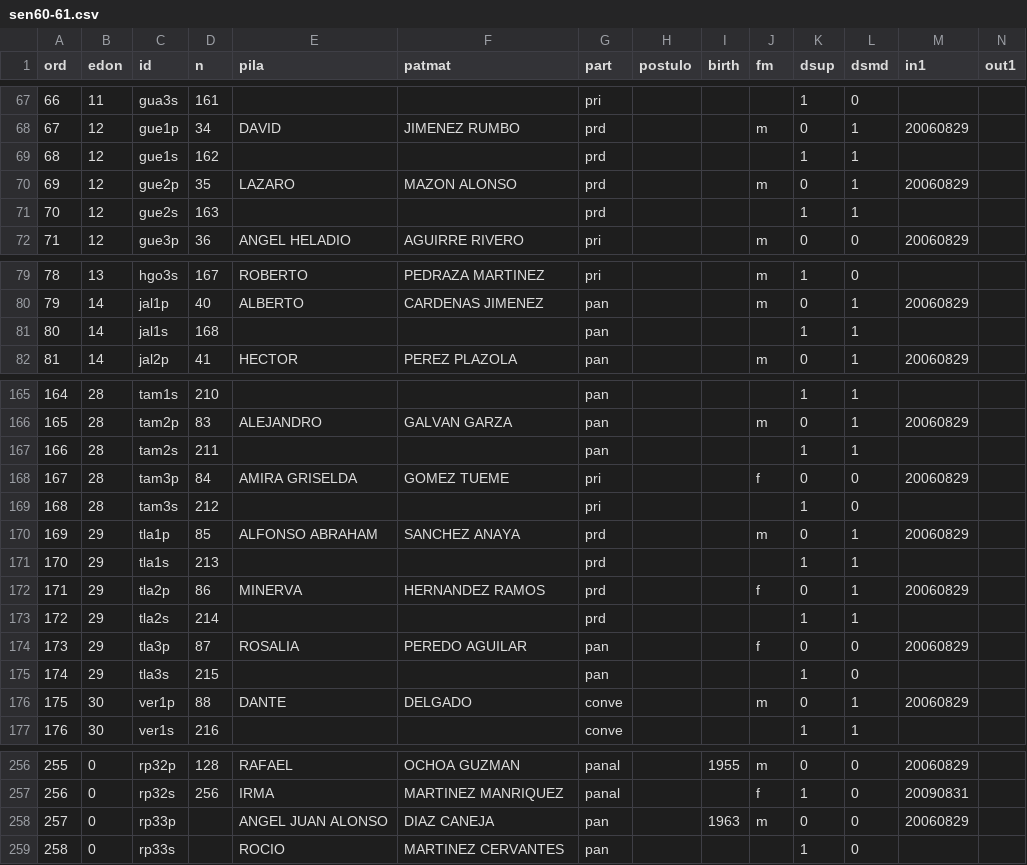
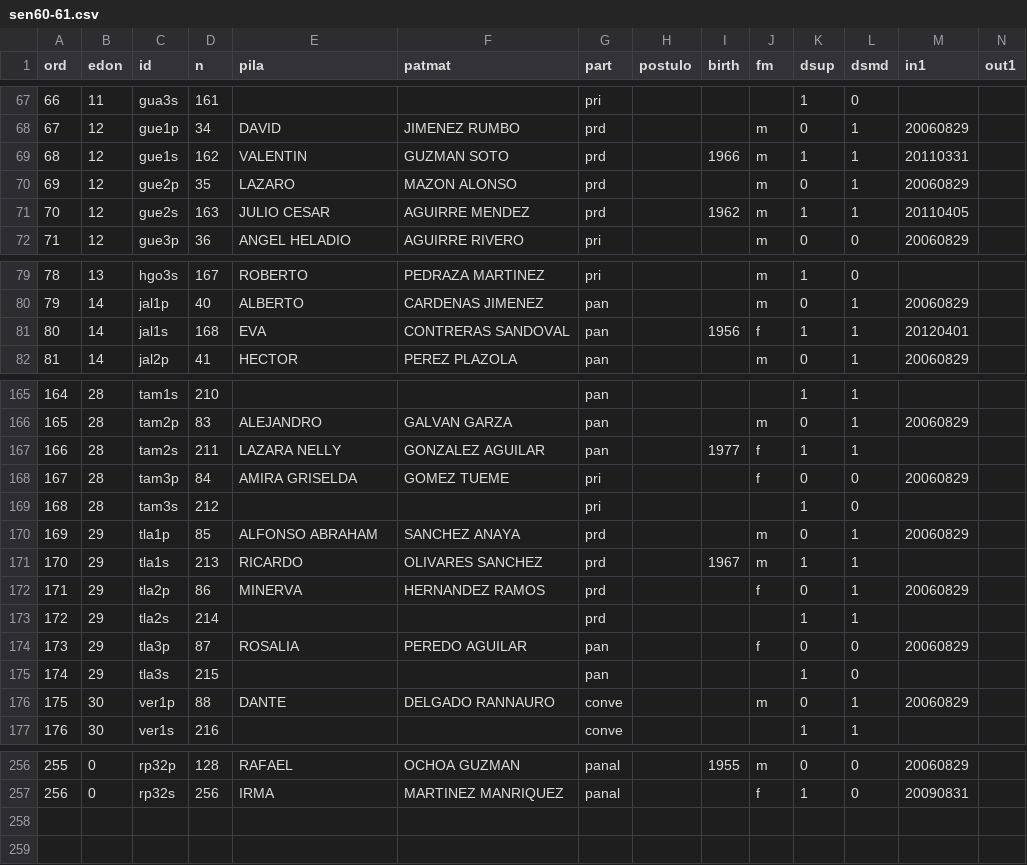
Before and after one commit to emagar/senmex, a CSV file: data/senadores/sen60-61.csv, drawn as a sheet; only a part is shown, gaps mark what is left out; rows hold the shown columns only; the diff covers the shown part only; the diff names each change by its address in the sheet, - before the commit and + after, or states it on an @@ line.

```diff
--- a/data/senadores/sen60-61.csv
+++ b/data/senadores/sen60-61.csv
-E69 (pila): (empty)
+E69 (pila): VALENTIN
-F69 (patmat): (empty)
+F69 (patmat): GUZMAN SOTO
-I69 (birth): (empty)
+I69 (birth): 1966
-J69 (fm): (empty)
+J69 (fm): m
-M69 (in1): (empty)
+M69 (in1): 20110331
-E71 (pila): (empty)
+E71 (pila): JULIO CESAR
-F71 (patmat): (empty)
+F71 (patmat): AGUIRRE MENDEZ
-I71 (birth): (empty)
+I71 (birth): 1962
-J71 (fm): (empty)
+J71 (fm): m
-M71 (in1): (empty)
+M71 (in1): 20110405
-E81 (pila): (empty)
+E81 (pila): EVA
-F81 (patmat): (empty)
+F81 (patmat): CONTRERAS SANDOVAL
-I81 (birth): (empty)
+I81 (birth): 1956
-J81 (fm): (empty)
+J81 (fm): f
-M81 (in1): (empty)
+M81 (in1): 20120401
-E167 (pila): (empty)
+E167 (pila): LAZARA NELLY
-F167 (patmat): (empty)
+F167 (patmat): GONZALEZ AGUILAR
-I167 (birth): (empty)
+I167 (birth): 1977
-J167 (fm): (empty)
+J167 (fm): f
-E171 (pila): (empty)
+E171 (pila): RICARDO
-F171 (patmat): (empty)
+F171 (patmat): OLIVARES SANCHEZ
-I171 (birth): (empty)
+I171 (birth): 1967
-J171 (fm): (empty)
+J171 (fm): m
-F176 (patmat): DELGADO
+F176 (patmat): DELGADO RANNAURO
-row 258: 257 | 0 | rp33p |  | ANGEL JUAN ALONSO | DIAZ CANEJA | pan |  | 1963 | m | 0 | 0 | 20060829
-row 259: 258 | 0 | rp33s |  | ROCIO | MARTINEZ CERVANTES | pan |  |  |  | 1 | 0
```
Also changed, not shown: 35 edited cells elsewhere in this file, data/senadores/sen58-59.csv, 5 other files.
